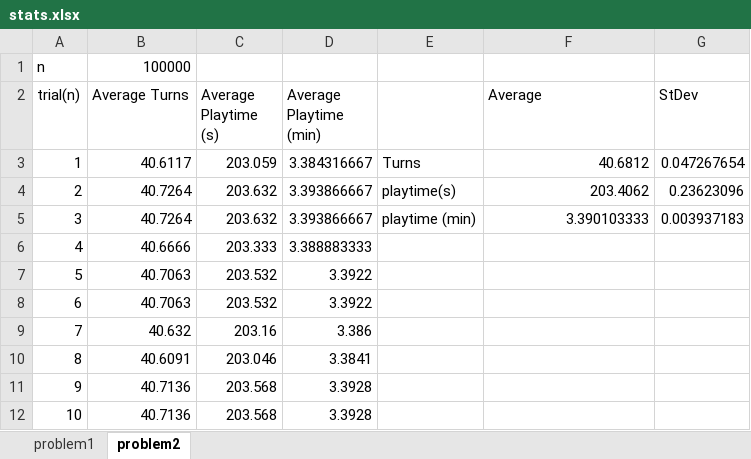
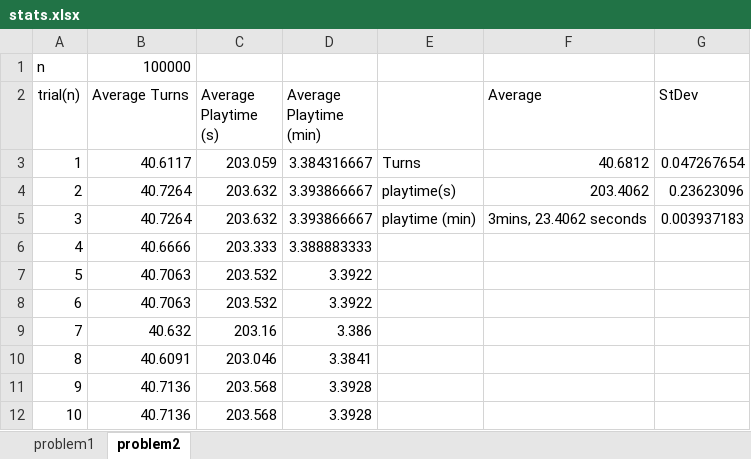
Before and after one commit to valpo-DylanBrown/ECE252, an Excel workbook: ICE/ice08/stats.xlsx, sheet problem2, drawn as a sheet; values as stored, in another font and other column widths than the file's, no borders; the diff names each change by its address in the sheet, - before the commit and + after, or states it on an @@ line.

```diff
--- a/ICE/ice08/stats.xlsx (sheet problem2)
+++ b/ICE/ice08/stats.xlsx (sheet problem2)
-F5 (Average): 3.390103333
+F5 (Average): 3mins, 23.4062 seconds
```
Also changed, not shown: 12 other files.
